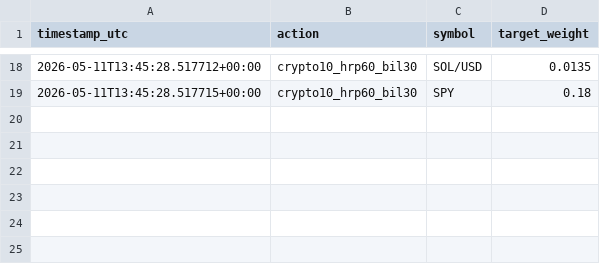
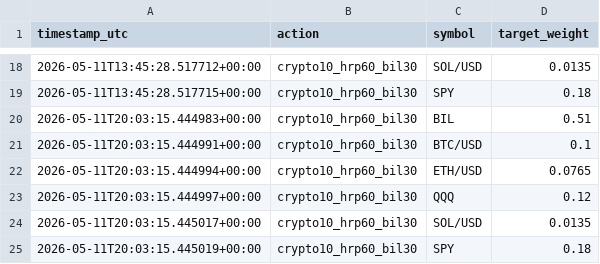
Before and after one commit to FinTechEntrepreneurldz/br_ppo_crypto_v15, a CSV file: logs/target_weights/target_weights.csv, drawn as a sheet; only a part is shown, gaps mark what is left out; the diff names each change by its address in the sheet, - before the commit and + after, or states it on an @@ line.

```diff
--- a/logs/target_weights/target_weights.csv
+++ b/logs/target_weights/target_weights.csv
+row 20: 2026-05-11T20:03:15.444983+00:00 | crypto10_hrp60_bil30 | BIL | 0.51
+row 21: 2026-05-11T20:03:15.444991+00:00 | crypto10_hrp60_bil30 | BTC/USD | 0.1
+row 22: 2026-05-11T20:03:15.444994+00:00 | crypto10_hrp60_bil30 | ETH/USD | 0.0765
+row 23: 2026-05-11T20:03:15.444997+00:00 | crypto10_hrp60_bil30 | QQQ | 0.12
+row 24: 2026-05-11T20:03:15.445017+00:00 | crypto10_hrp60_bil30 | SOL/USD | 0.0135
+row 25: 2026-05-11T20:03:15.445019+00:00 | crypto10_hrp60_bil30 | SPY | 0.18
```
Also changed, not shown: logs/decisions/decisions.csv, logs/decisions/latest_decision.csv, 5 other files.
